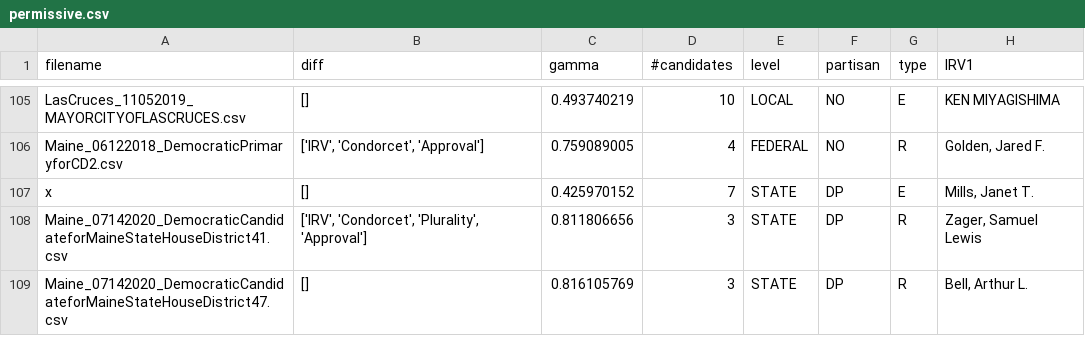
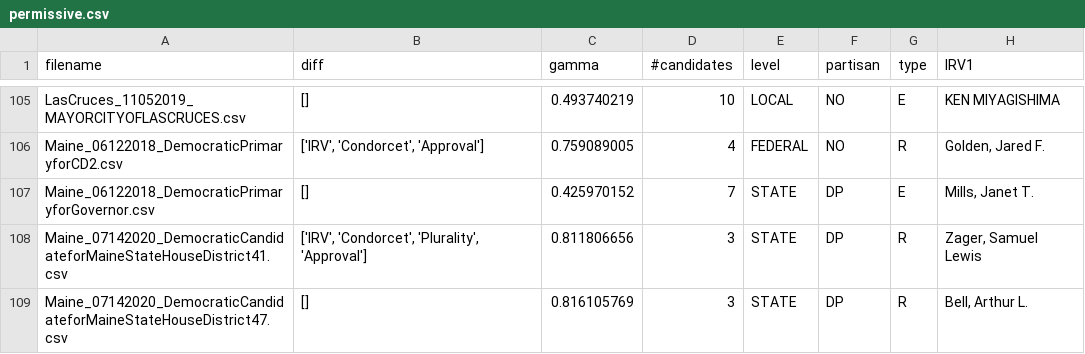
Before and after one commit to ericssimpson/voting-analysis-tools, a CSV file: cleaned files/permissive.csv, drawn as a sheet; only a part is shown, gaps mark what is left out; the diff names each change by its address in the sheet, - before the commit and + after, or states it on an @@ line.

```diff
--- a/cleaned files/permissive.csv
+++ b/cleaned files/permissive.csv
-A107 (filename): x
+A107 (filename): Maine_06122018_DemocraticPrimaryforGovernor.csv
```
Also changed, not shown: 3 other files.
